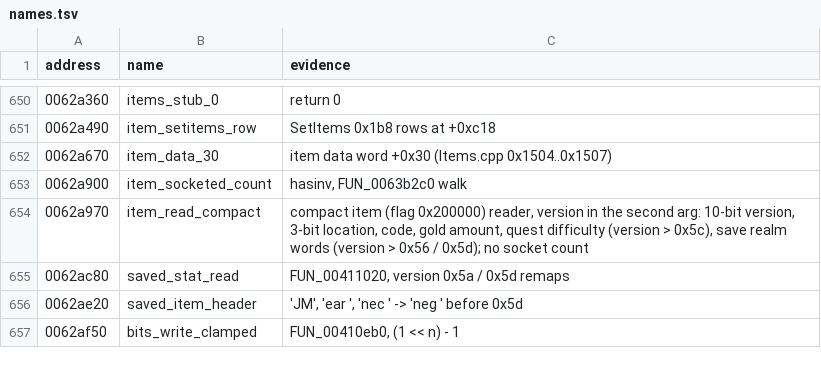
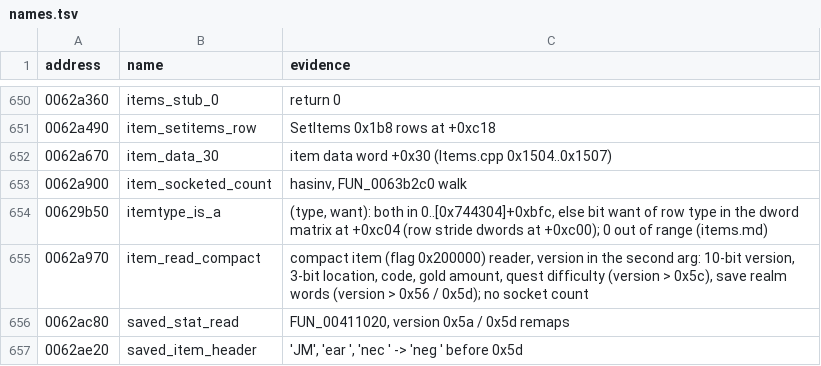
Before and after one commit to psi29a/d2decomped, a TSV file: docs/research/re/names.tsv, drawn as a sheet; only a part is shown, gaps mark what is left out; the shorter side is filled out with more unchanged rows; the diff names each change by its address in the sheet, - before the commit and + after, or states it on an @@ line.

Commit message:
Trace FUN_00629b50: is-a by ItemTypes index, from a bit matrix
Cited: items.md section; names.tsv row itemtype_is_a.

```diff
--- a/docs/research/re/names.tsv
+++ b/docs/research/re/names.tsv
+row 654: 00629b50 | itemtype_is_a | (type, want): both in 0..[0x744304]+0xbfc, else bit want of row type in the dword matrix at +0xc04 (row stride dwords at +0xc00); 0 out of range (items.md)
```
Also changed, not shown: 1 other file.
